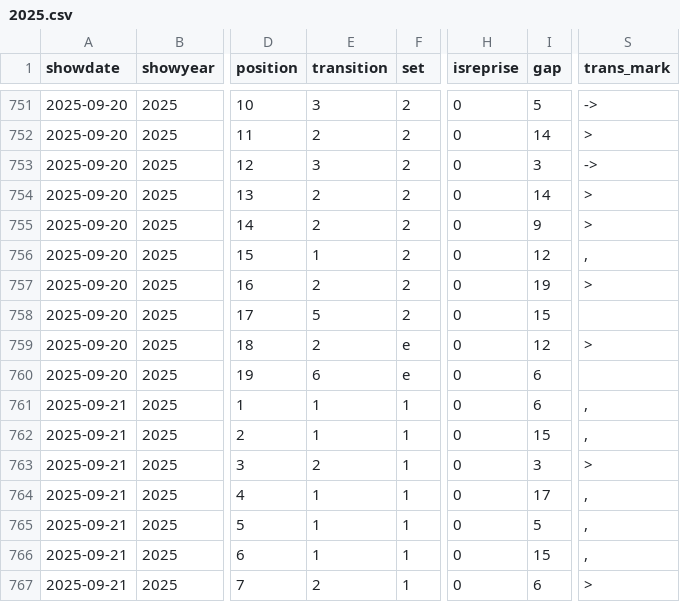
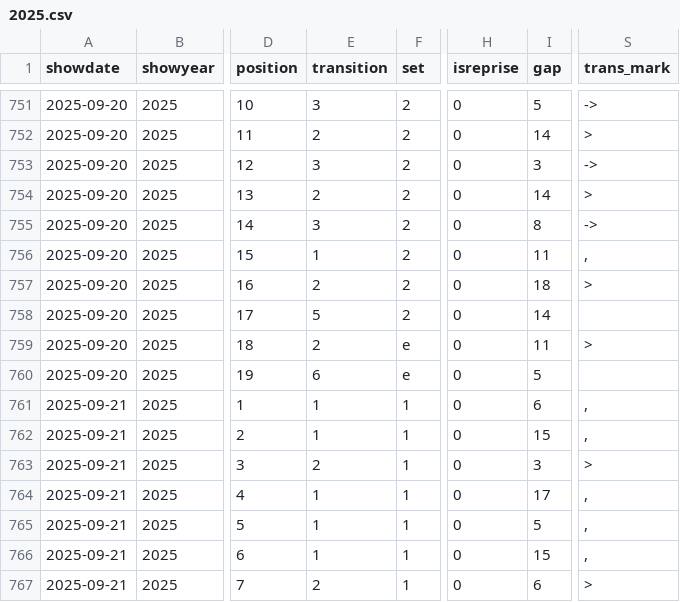
Before and after one commit to jwenerd/phish_setlists, a CSV file: data/csv/2025.csv, drawn as a sheet; only a part is shown, gaps mark what is left out; the diff names each change by its address in the sheet, - before the commit and + after, or states it on an @@ line.

```diff
--- a/data/csv/2025.csv
+++ b/data/csv/2025.csv
-E755 (transition): 2
+E755 (transition): 3
-I755 (gap): 9
+I755 (gap): 8
-S755 (trans_mark): >
+S755 (trans_mark): ->
-I756 (gap): 12
+I756 (gap): 11
-I757 (gap): 19
+I757 (gap): 18
-I758 (gap): 15
+I758 (gap): 14
-I759 (gap): 12
+I759 (gap): 11
-I760 (gap): 6
+I760 (gap): 5
```
